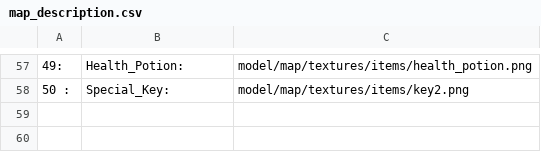
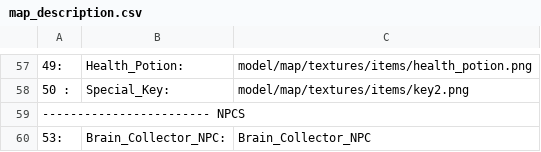
Before and after one commit to benedekhalaj/pygame-roguelike, a CSV file: model/map/map_file/map_description.csv, drawn as a sheet; only a part is shown, gaps mark what is left out; the diff names each change by its address in the sheet, - before the commit and + after, or states it on an @@ line.

Commit message:
NPC: Add Brain Collector NPC with Player interaction

```diff
--- a/model/map/map_file/map_description.csv
+++ b/model/map/map_file/map_description.csv
+row 59: ------------------------ NPCS
+row 60: 53: | Brain_Collector_NPC: | Brain_Collector_NPC
```
Also changed, not shown: model/map/map_file/map.csv, 8 other files.
